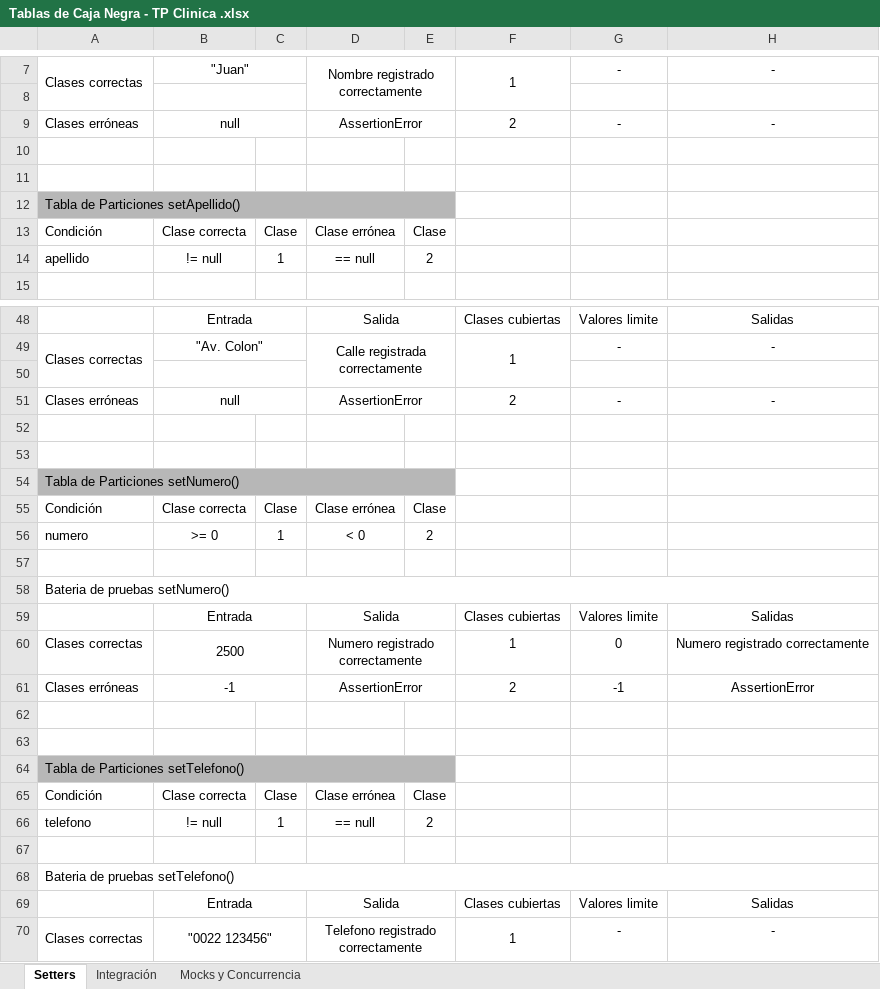
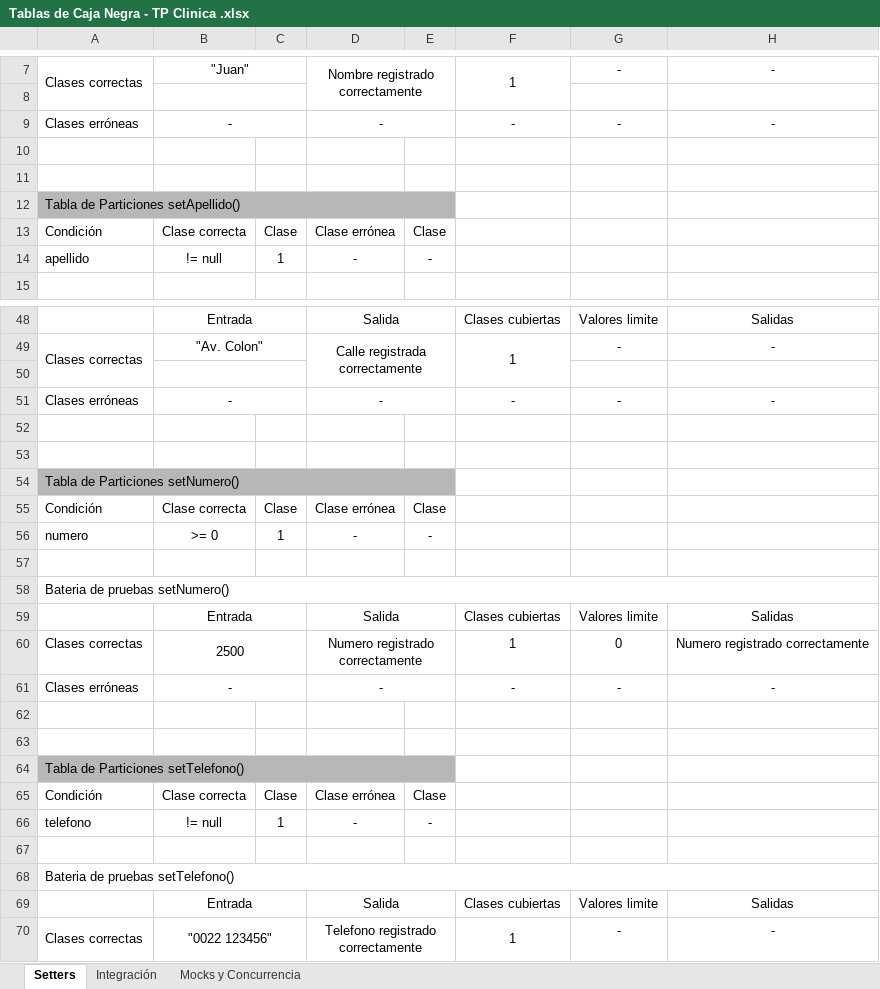
Before and after one commit to JulianAFO98/Grupo12_CalidadDeSoftwareA, an Excel workbook: Tablas de Caja Negra - TP Clinica .xlsx, sheet Setters, drawn as a sheet; only a part is shown, gaps mark what is left out; values as stored, in another font and other column widths than the file's, no borders; removed rows and columns are numbered as before the commit, all else as after; the diff covers the shown part only; the diff names each change by its address in the sheet, - before the commit and + after, or states it on an @@ line.

Commit message:
se modifico el excel y se acomodaron los exception para que sean if. Se quito el assertion error

```diff
--- a/Tablas de Caja Negra - TP Clinica .xlsx (sheet Setters)
+++ b/Tablas de Caja Negra - TP Clinica .xlsx (sheet Setters)
-B9: null
+B9: -
-D9: AssertionError
+D9: -
-F9: 2
+F9: -
-D14: == null
+D14: -
-E14: 2
+E14: -
-B51: null
+B51: -
-D51: AssertionError
+D51: -
-F51: 2
+F51: -
-D56: < 0
+D56: -
-E56: 2
+E56: -
-row 61: Clases erróneas | -1 |  | AssertionError |  | 2 | -1 | AssertionError
+row 61: Clases erróneas | - |  | - |  | - | - | -
-D66: == null
+D66: -
-E66: 2
+E66: -
```
Also changed, not shown: 20 edited cells elsewhere in this sheet, sheet Integración, sheet Mocks y Concurrencia, 11 other files.
